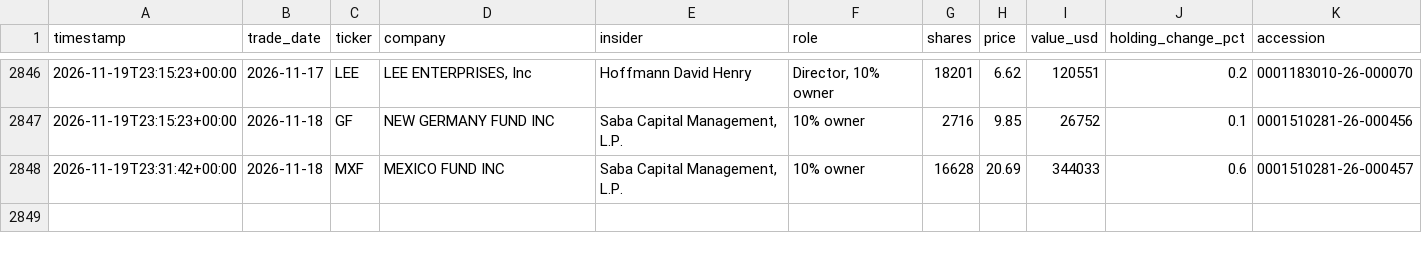
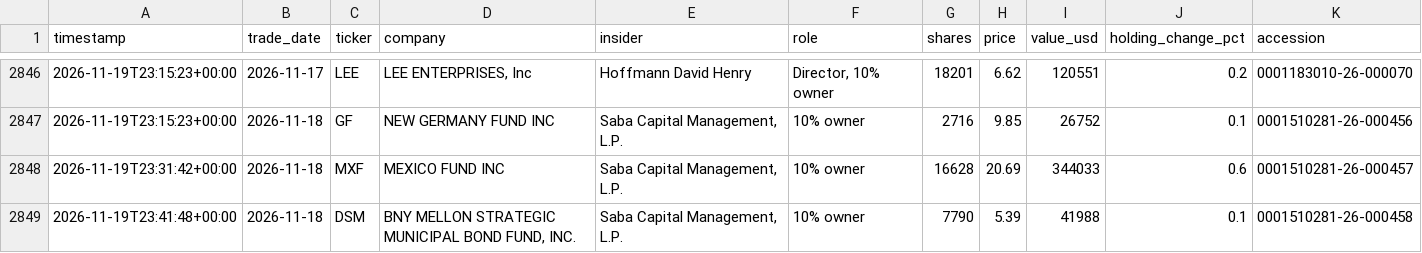
Before and after one commit to kiianlow/filings-monitor, a CSV file: data/buys.csv, drawn as a sheet; only a part is shown, gaps mark what is left out; the diff names each change by its address in the sheet, - before the commit and + after, or states it on an @@ line.

```diff
--- a/data/buys.csv
+++ b/data/buys.csv
+row 2849: 2026-11-19T23:41:48+00:00 | 2026-11-18 | DSM | BNY MELLON STRATEGIC MUNICIPAL BOND FUND, INC. | Saba Capital Management, L.P. | 10% owner | 7790 | 5.39 | 41988 | 0.1 | 0001510281-26-000458
```
Also changed, not shown: 3 other files.
